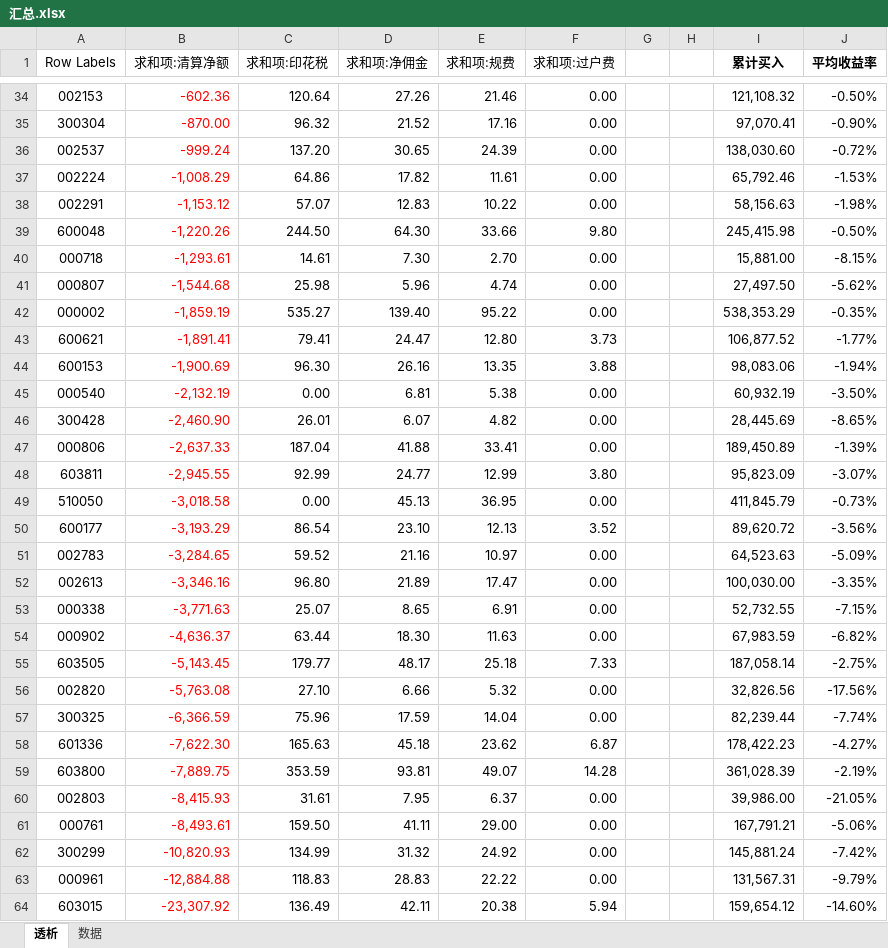
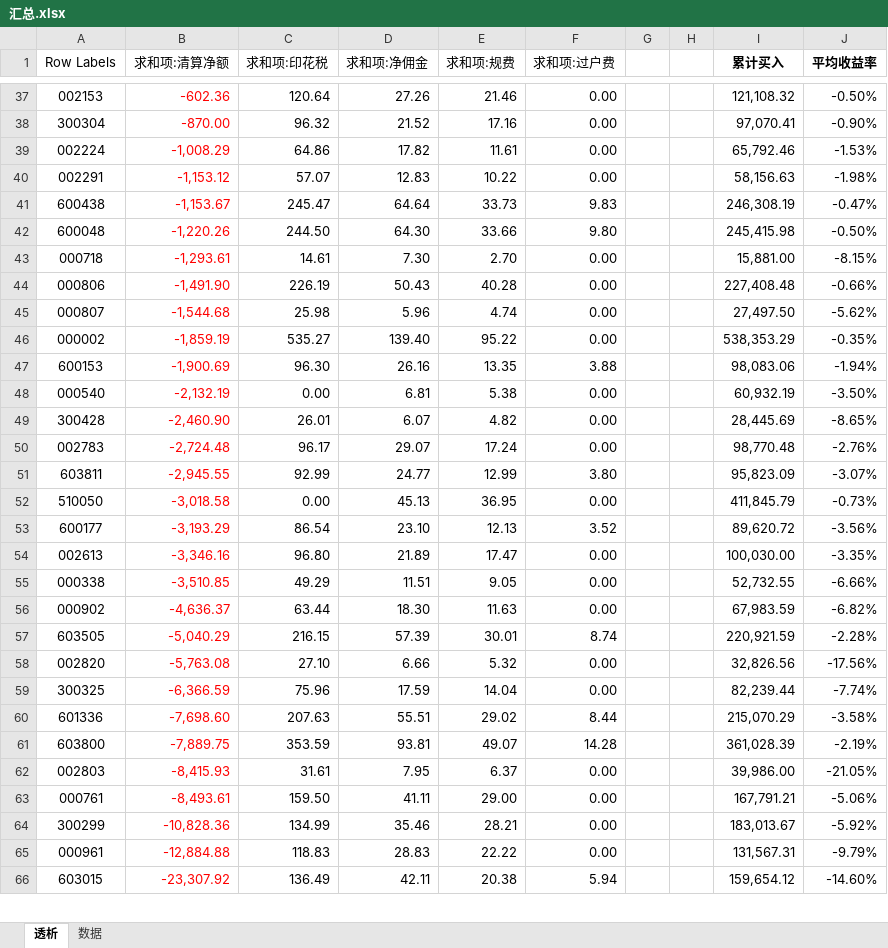
Before and after one commit to fireflyming/investment, an Excel workbook: analyse/6-国泰君安/汇总.xlsx, sheet 透析, drawn as a sheet; only a part is shown, gaps mark what is left out; values as stored, in another font and other column widths than the file's, no borders; charts and pictures not drawn; removed rows and columns are numbered as before the commit, all else as after; the diff covers the shown part only; the diff names each change by its address in the sheet, - before the commit and + after, or states it on an @@ line.

```diff
--- a/analyse/6-国泰君安/汇总.xlsx (sheet 透析)
+++ b/analyse/6-国泰君安/汇总.xlsx (sheet 透析)
-row 36: 002537 | -999.24 | 137.20 | 30.65 | 24.39 | 0.00 |  |  | 138,030.60 | -0.72%
+row 41: 600438 | -1,153.67 | 245.47 | 64.64 | 33.73 | 9.83 |  |  | 246,308.19 | -0.47%
+row 44: 000806 | -1,491.90 | 226.19 | 50.43 | 40.28 | 0.00 |  |  | 227,408.48 | -0.66%
-row 43: 600621 | -1,891.41 | 79.41 | 24.47 | 12.80 | 3.73 |  |  | 106,877.52 | -1.77%
-row 47: 000806 | -2,637.33 | 187.04 | 41.88 | 33.41 | 0.00 |  |  | 189,450.89 | -1.39%
+row 50: 002783 | -2,724.48 | 96.17 | 29.07 | 17.24 | 0.00 |  |  | 98,770.48 | -2.76%
-row 51: 002783 | -3,284.65 | 59.52 | 21.16 | 10.97 | 0.00 |  |  | 64,523.63 | -5.09%
-B55 (求和项:清算净额): -3,771.63
+B55 (求和项:清算净额): -3,510.85
-C55 (求和项:印花税): 25.07
+C55 (求和项:印花税): 49.29
-D55 (求和项:净佣金): 8.65
+D55 (求和项:净佣金): 11.51
-E55 (求和项:规费): 6.91
+E55 (求和项:规费): 9.05
-J55 (平均收益率): -7.15%
+J55 (平均收益率): -6.66%
-B57 (求和项:清算净额): -5,143.45
+B57 (求和项:清算净额): -5,040.29
-C57 (求和项:印花税): 179.77
+C57 (求和项:印花税): 216.15
-D57 (求和项:净佣金): 48.17
+D57 (求和项:净佣金): 57.39
-E57 (求和项:规费): 25.18
+E57 (求和项:规费): 30.01
-F57 (求和项:过户费): 7.33
+F57 (求和项:过户费): 8.74
-I57 (累计买入): 187,058.14
+I57 (累计买入): 220,921.59
-J57 (平均收益率): -2.75%
+J57 (平均收益率): -2.28%
-B60 (求和项:清算净额): -7,622.30
+B60 (求和项:清算净额): -7,698.60
-C60 (求和项:印花税): 165.63
+C60 (求和项:印花税): 207.63
-D60 (求和项:净佣金): 45.18
+D60 (求和项:净佣金): 55.51
-E60 (求和项:规费): 23.62
+E60 (求和项:规费): 29.02
-F60 (求和项:过户费): 6.87
+F60 (求和项:过户费): 8.44
-I60 (累计买入): 178,422.23
+I60 (累计买入): 215,070.29
-J60 (平均收益率): -4.27%
+J60 (平均收益率): -3.58%
-B64 (求和项:清算净额): -10,820.93
+B64 (求和项:清算净额): -10,828.36
-D64 (求和项:净佣金): 31.32
+D64 (求和项:净佣金): 35.46
-E64 (求和项:规费): 24.92
+E64 (求和项:规费): 28.21
-I64 (累计买入): 145,881.24
+I64 (累计买入): 183,013.67
-J64 (平均收益率): -7.42%
+J64 (平均收益率): -5.92%
```
Also changed, not shown: 6 added rows, 3 removed rows and 5 edited cells elsewhere in this sheet, sheet 数据, formulas that keep their value, charts or pictures, 1 other file.
